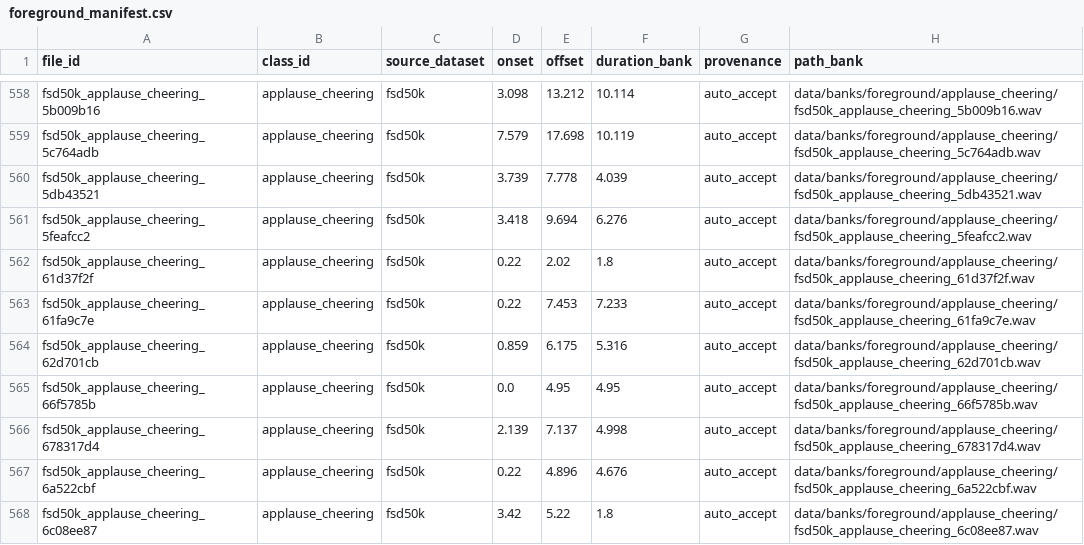
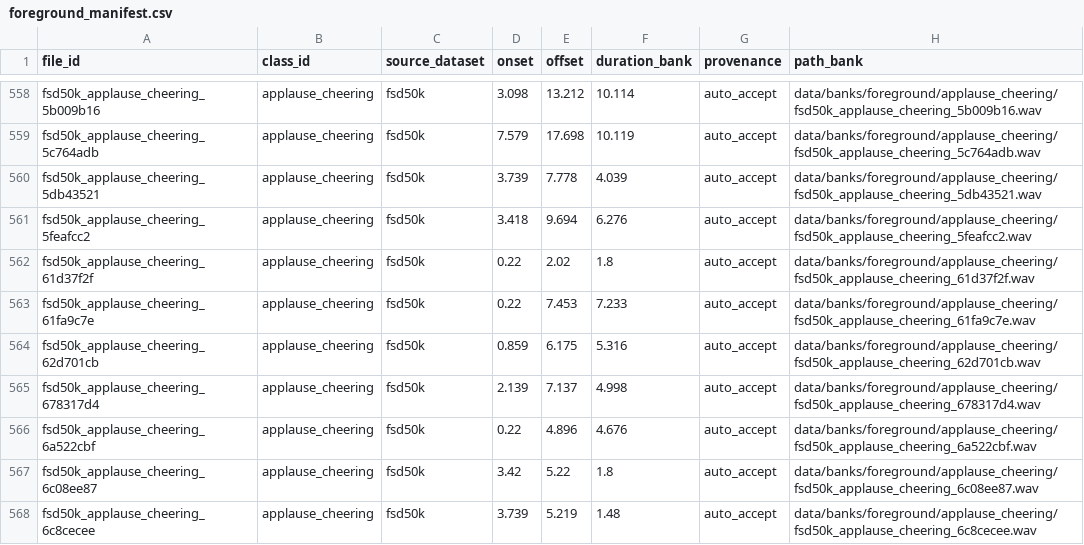
Before and after one commit to paterdubs/audio_security_rag, a CSV file: data/manifests/foreground_manifest.csv, drawn as a sheet; only a part is shown, gaps mark what is left out; the shorter side is filled out with more unchanged rows.

```diff
--- a/data/manifests/foreground_manifest.csv
+++ b/data/manifests/foreground_manifest.csv
@@ -564,3 +564,2 @@ fsd50k_applause_cheering_61fa9c7e,applause_cheering,fsd50k,0.22,7.453,7.233,auto
 fsd50k_applause_cheering_62d701cb,applause_cheering,fsd50k,0.859,6.175,5.316,auto_accept,data/banks/foreground/applause_cheering/fsd50k_applause_cheering_62d701cb.wav
-fsd50k_applause_cheering_66f5785b,applause_cheering,fsd50k,0.0,4.95,4.95,auto_accept,data/banks/foreground/applause_cheering/fsd50k_applause_cheering_66f5785b.wav
 fsd50k_applause_cheering_678317d4,applause_cheering,fsd50k,2.139,7.137,4.998,auto_accept,data/banks/foreground/applause_cheering/fsd50k_applause_cheering_678317d4.wav
```
Also changed, not shown: 3 other files.
